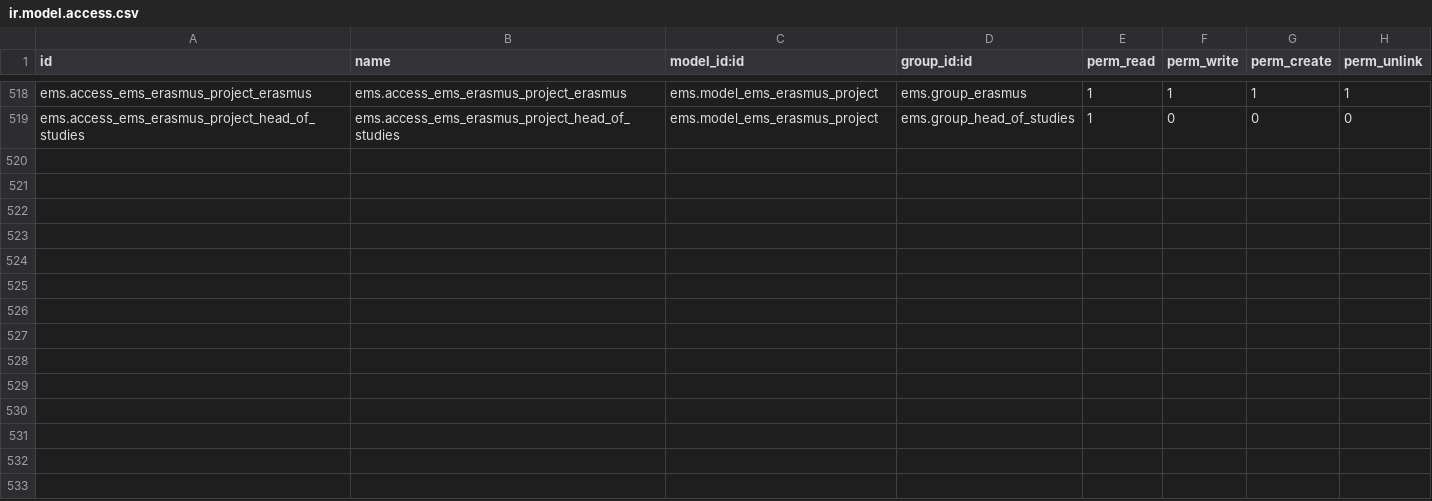
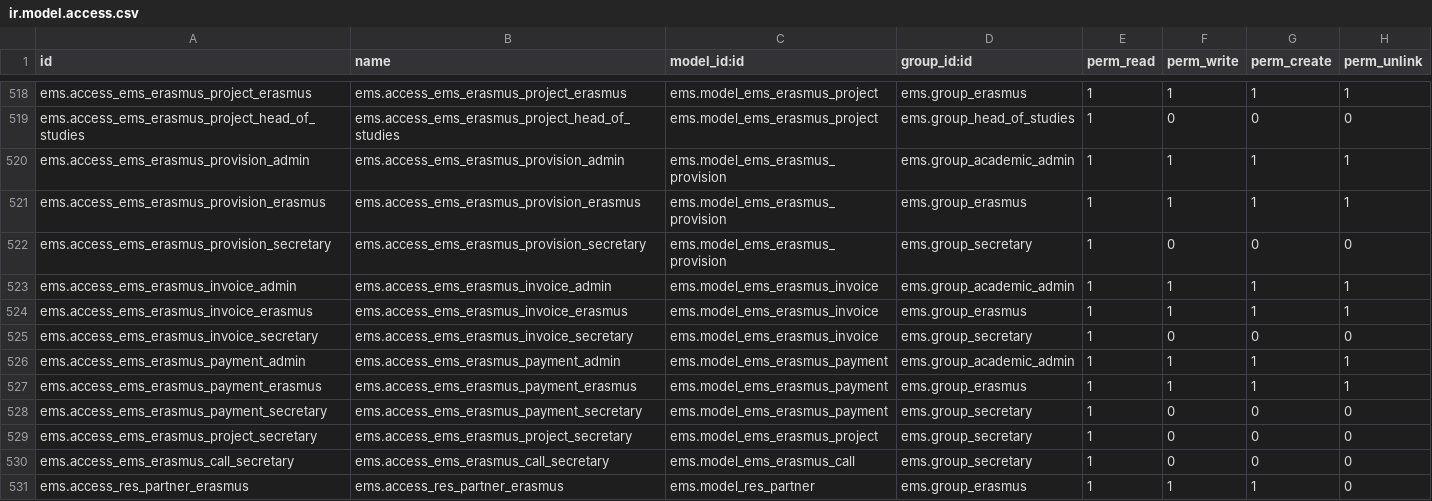
Before and after one commit to ElPuig/EMS, a CSV file: security/ir.model.access.csv, drawn as a sheet; only a part is shown, gaps mark what is left out.

```diff
--- a/security/ir.model.access.csv
+++ b/security/ir.model.access.csv
@@ -519 +519,13 @@ ems.access_ems_erasmus_project_erasmus,ems.access_ems_erasmus_project_erasmus,em
 ems.access_ems_erasmus_project_head_of_studies,ems.access_ems_erasmus_project_head_of_studies,ems.model_ems_erasmus_project,ems.group_head_of_studies,1,0,0,0
+ems.access_ems_erasmus_provision_admin,ems.access_ems_erasmus_provision_admin,ems.model_ems_erasmus_provision,ems.group_academic_admin,1,1,1,1
+ems.access_ems_erasmus_provision_erasmus,ems.access_ems_erasmus_provision_erasmus,ems.model_ems_erasmus_provision,ems.group_erasmus,1,1,1,1
+ems.access_ems_erasmus_provision_secretary,ems.access_ems_erasmus_provision_secretary,ems.model_ems_erasmus_provision,ems.group_secretary,1,0,0,0
+ems.access_ems_erasmus_invoice_admin,ems.access_ems_erasmus_invoice_admin,ems.model_ems_erasmus_invoice,ems.group_academic_admin,1,1,1,1
+ems.access_ems_erasmus_invoice_erasmus,ems.access_ems_erasmus_invoice_erasmus,ems.model_ems_erasmus_invoice,ems.group_erasmus,1,1,1,1
+ems.access_ems_erasmus_invoice_secretary,ems.access_ems_erasmus_invoice_secretary,ems.model_ems_erasmus_invoice,ems.group_secretary,1,0,0,0
+ems.access_ems_erasmus_payment_admin,ems.access_ems_erasmus_payment_admin,ems.model_ems_erasmus_payment,ems.group_academic_admin,1,1,1,1
+ems.access_ems_erasmus_payment_erasmus,ems.access_ems_erasmus_payment_erasmus,ems.model_ems_erasmus_payment,ems.group_erasmus,1,1,1,1
+ems.access_ems_erasmus_payment_secretary,ems.access_ems_erasmus_payment_secretary,ems.model_ems_erasmus_payment,ems.group_secretary,1,0,0,0
+ems.access_ems_erasmus_project_secretary,ems.access_ems_erasmus_project_secretary,ems.model_ems_erasmus_project,ems.group_secretary,1,0,0,0
+ems.access_ems_erasmus_call_secretary,ems.access_ems_erasmus_call_secretary,ems.model_ems_erasmus_call,ems.group_secretary,1,0,0,0
+ems.access_res_partner_erasmus,ems.access_res_partner_erasmus,ems.model_res_partner,ems.group_erasmus,1,1,1,0
```
Also changed, not shown: 20 other files.
